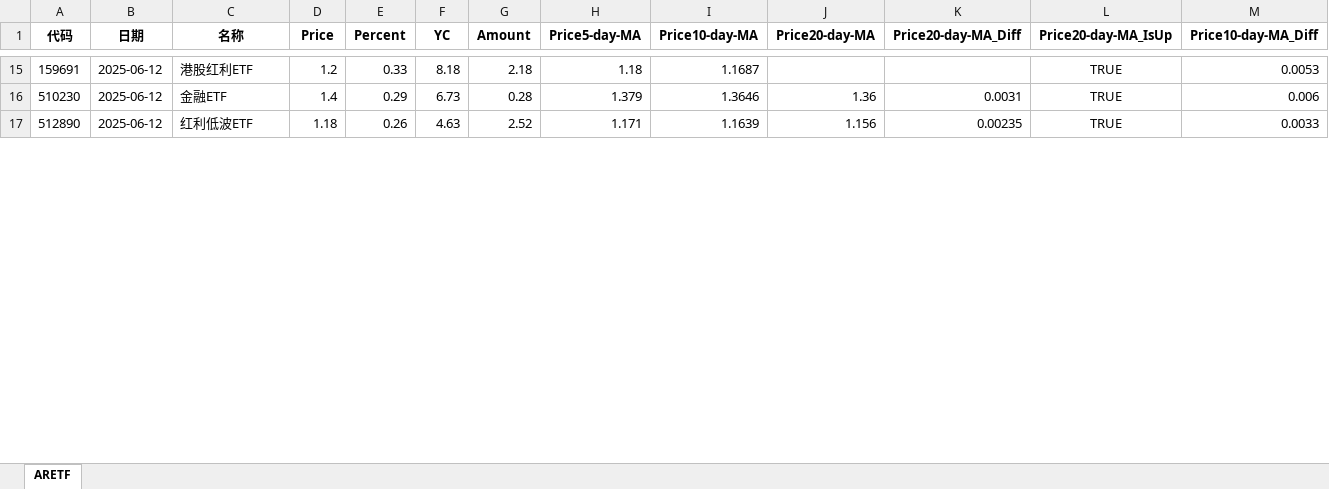
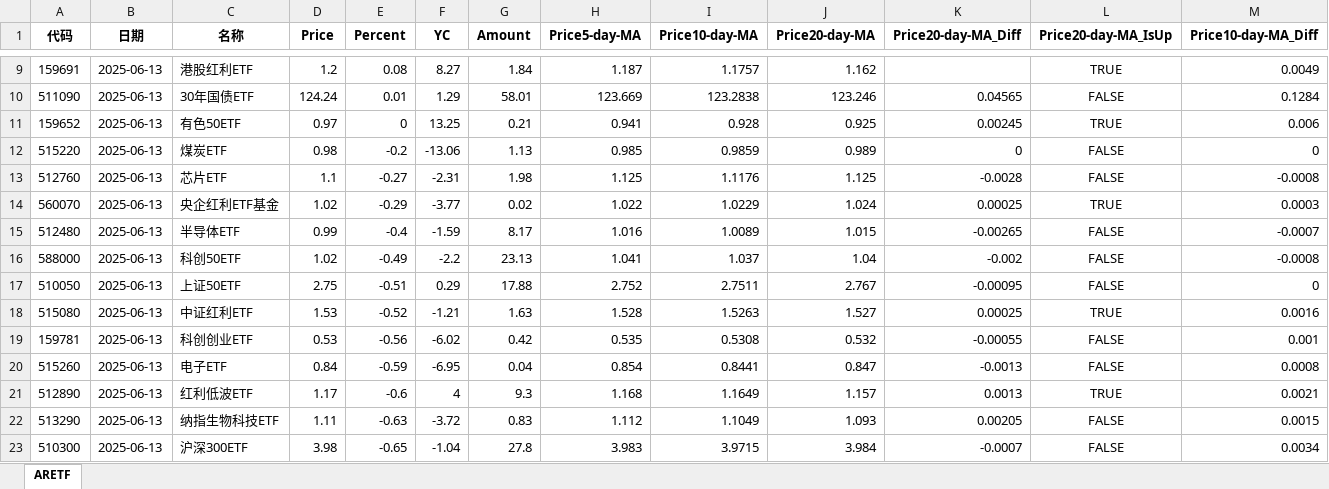
Before and after one commit to digital-era/AIPEInvestmentAgent, an Excel workbook: data/AIPEFinanceDataETF.xlsx, sheet ARETF, drawn as a sheet; only a part is shown, gaps mark what is left out; values as stored, in another font and other column widths than the file's, no borders; removed rows and columns are numbered as before the commit, all else as after; rows hold the shown columns only; the diff covers the shown part only; the diff names each change by its address in the sheet, - before the commit and + after, or states it on an @@ line.

Commit message:
feat: 自动添加每日生成文件 AIPEFinanceDataETF.xlsx (Colab)

```diff
--- a/data/AIPEFinanceDataETF.xlsx (sheet ARETF)
+++ b/data/AIPEFinanceDataETF.xlsx (sheet ARETF)
-B9 (日期): 2025-06-12
+B9 (日期): 2025-06-13
-E9 (Percent): 0.33
+E9 (Percent): 0.08
-F9 (YC): 8.18
+F9 (YC): 8.27
-G9 (Amount): 2.18
+G9 (Amount): 1.84
-H9 (Price5-day-MA): 1.18
+H9 (Price5-day-MA): 1.187
-I9 (Price10-day-MA): 1.1687
+I9 (Price10-day-MA): 1.1757
-J9 (Price20-day-MA): (empty)
+J9 (Price20-day-MA): 1.162
-M9 (Price10-day-MA_Diff): 0.0053
+M9 (Price10-day-MA_Diff): 0.0049
-row 16: 510230 | 2025-06-12 | 金融ETF | 1.4 | 0.29 | 6.73 | 0.28 | 1.379 | 1.3646 | 1.36 | 0.0031 | TRUE | 0.006
+row 10: 511090 | 2025-06-13 | 30年国债ETF | 124.24 | 0.01 | 1.29 | 58.01 | 123.669 | 123.2838 | 123.246 | 0.04565 | FALSE | 0.1284
+row 11: 159652 | 2025-06-13 | 有色50ETF | 0.97 | 0 | 13.25 | 0.21 | 0.941 | 0.928 | 0.925 | 0.00245 | TRUE | 0.006
+row 12: 515220 | 2025-06-13 | 煤炭ETF | 0.98 | -0.2 | -13.06 | 1.13 | 0.985 | 0.9859 | 0.989 | 0 | FALSE | 0
+row 13: 512760 | 2025-06-13 | 芯片ETF | 1.1 | -0.27 | -2.31 | 1.98 | 1.125 | 1.1176 | 1.125 | -0.0028 | FALSE | -0.0008
+row 14: 560070 | 2025-06-13 | 央企红利ETF基金 | 1.02 | -0.29 | -3.77 | 0.02 | 1.022 | 1.0229 | 1.024 | 0.00025 | TRUE | 0.0003
+row 15: 512480 | 2025-06-13 | 半导体ETF | 0.99 | -0.4 | -1.59 | 8.17 | 1.016 | 1.0089 | 1.015 | -0.00265 | FALSE | -0.0007
+row 16: 588000 | 2025-06-13 | 科创50ETF | 1.02 | -0.49 | -2.2 | 23.13 | 1.041 | 1.037 | 1.04 | -0.002 | FALSE | -0.0008
+row 17: 510050 | 2025-06-13 | 上证50ETF | 2.75 | -0.51 | 0.29 | 17.88 | 2.752 | 2.7511 | 2.767 | -0.00095 | FALSE | 0
+row 18: 515080 | 2025-06-13 | 中证红利ETF | 1.53 | -0.52 | -1.21 | 1.63 | 1.528 | 1.5263 | 1.527 | 0.00025 | TRUE | 0.0016
+row 19: 159781 | 2025-06-13 | 科创创业ETF | 0.53 | -0.56 | -6.02 | 0.42 | 0.535 | 0.5308 | 0.532 | -0.00055 | FALSE | 0.001
+row 20: 515260 | 2025-06-13 | 电子ETF | 0.84 | -0.59 | -6.95 | 0.04 | 0.854 | 0.8441 | 0.847 | -0.0013 | FALSE | 0.0008
-B21 (日期): 2025-06-12
+B21 (日期): 2025-06-13
-D21 (Price): 1.18
+D21 (Price): 1.17
-E21 (Percent): 0.26
+E21 (Percent): -0.6
-F21 (YC): 4.63
+F21 (YC): 4
-G21 (Amount): 2.52
+G21 (Amount): 9.3
-H21 (Price5-day-MA): 1.171
+H21 (Price5-day-MA): 1.168
-I21 (Price10-day-MA): 1.1639
+I21 (Price10-day-MA): 1.1649
-J21 (Price20-day-MA): 1.156
+J21 (Price20-day-MA): 1.157
-K21 (Price20-day-MA_Diff): 0.00235
+K21 (Price20-day-MA_Diff): 0.0013
-M21 (Price10-day-MA_Diff): 0.0033
+M21 (Price10-day-MA_Diff): 0.0021
+row 22: 513290 | 2025-06-13 | 纳指生物科技ETF | 1.11 | -0.63 | -3.72 | 0.83 | 1.112 | 1.1049 | 1.093 | 0.00205 | FALSE | 0.0015
+row 23: 510300 | 2025-06-13 | 沪深300ETF | 3.98 | -0.65 | -1.04 | 27.8 | 3.983 | 3.9715 | 3.984 | -0.0007 | FALSE | 0.0034
```
Also changed, not shown: 34 added rows, 46 removed rows and 122 edited cells elsewhere in this sheet.
